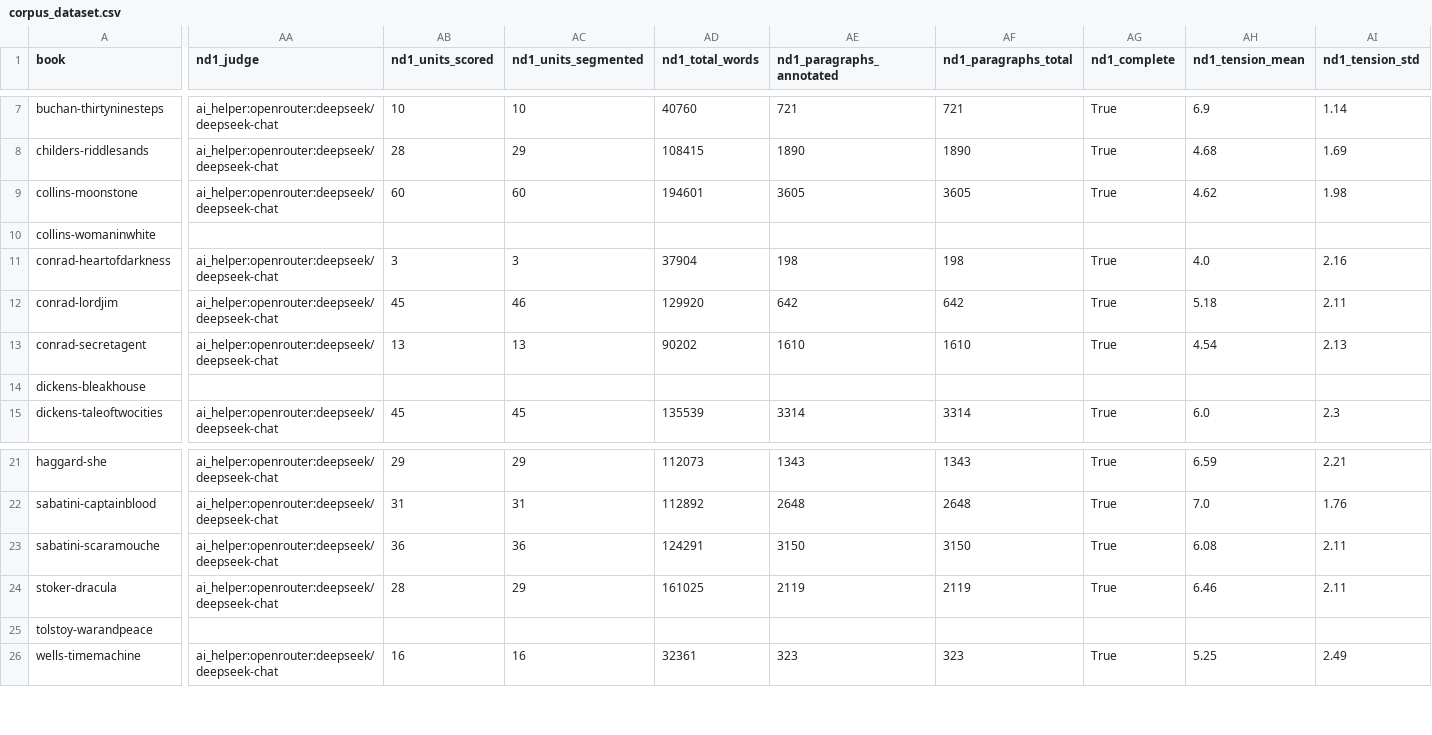
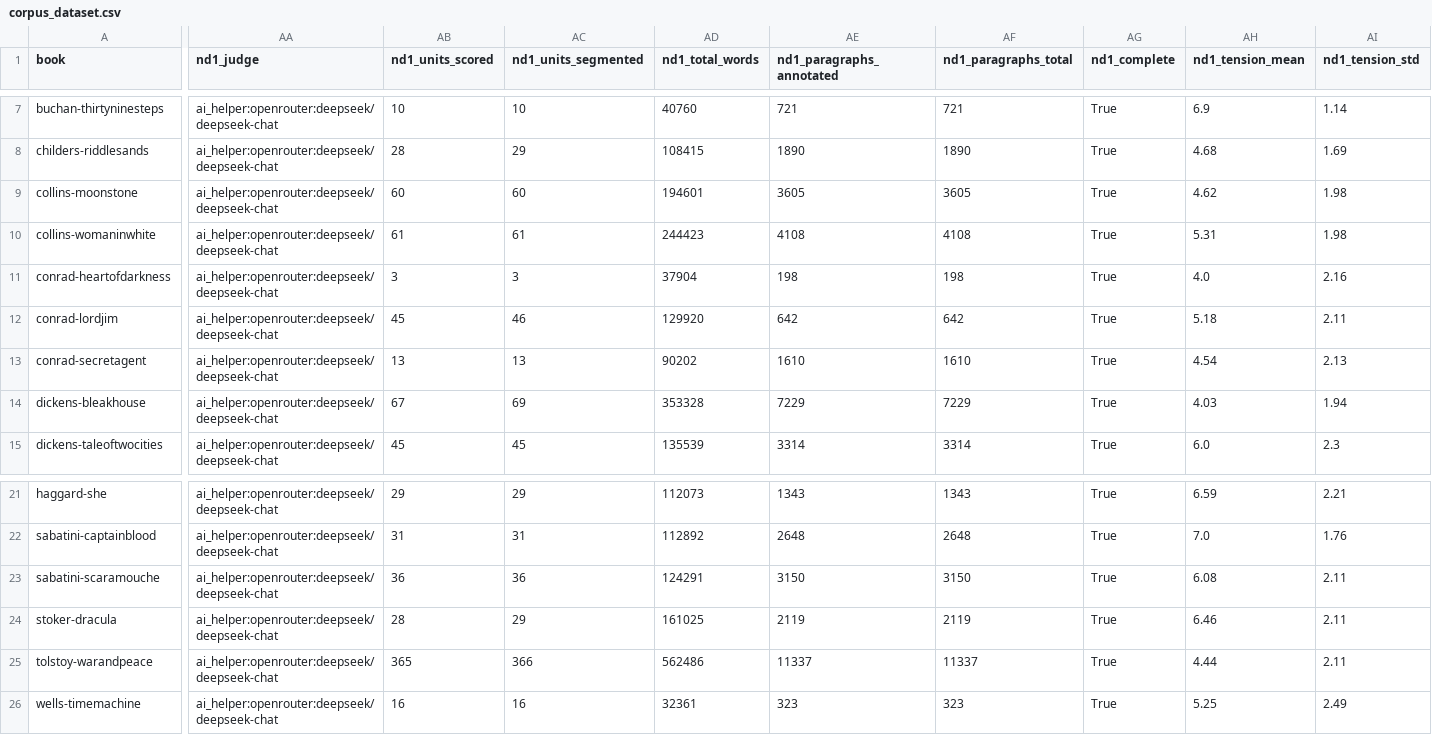
Before and after one commit to EdwardAThomson/LLM-Creative-Writing-Analyzer, a CSV file: reports/masters_corpus/corpus_dataset.csv, drawn as a sheet; only a part is shown, gaps mark what is left out; the diff covers the shown part only; the diff names each change by its address in the sheet, - before the commit and + after, or states it on an @@ line.

```diff
--- a/reports/masters_corpus/corpus_dataset.csv
+++ b/reports/masters_corpus/corpus_dataset.csv
-AA10 (nd1_judge): (empty)
+AA10 (nd1_judge): ai_helper:openrouter:deepseek/deepseek-chat
-AB10 (nd1_units_scored): (empty)
+AB10 (nd1_units_scored): 61
-AC10 (nd1_units_segmented): (empty)
+AC10 (nd1_units_segmented): 61
-AD10 (nd1_total_words): (empty)
+AD10 (nd1_total_words): 244423
-AE10 (nd1_paragraphs_annotated): (empty)
+AE10 (nd1_paragraphs_annotated): 4108
-AF10 (nd1_paragraphs_total): (empty)
+AF10 (nd1_paragraphs_total): 4108
-AG10 (nd1_complete): (empty)
+AG10 (nd1_complete): True
-AH10 (nd1_tension_mean): (empty)
+AH10 (nd1_tension_mean): 5.31
-AI10 (nd1_tension_std): (empty)
+AI10 (nd1_tension_std): 1.98
-AA14 (nd1_judge): (empty)
+AA14 (nd1_judge): ai_helper:openrouter:deepseek/deepseek-chat
-AB14 (nd1_units_scored): (empty)
+AB14 (nd1_units_scored): 67
-AC14 (nd1_units_segmented): (empty)
+AC14 (nd1_units_segmented): 69
-AD14 (nd1_total_words): (empty)
+AD14 (nd1_total_words): 353328
-AE14 (nd1_paragraphs_annotated): (empty)
+AE14 (nd1_paragraphs_annotated): 7229
-AF14 (nd1_paragraphs_total): (empty)
+AF14 (nd1_paragraphs_total): 7229
-AG14 (nd1_complete): (empty)
+AG14 (nd1_complete): True
-AH14 (nd1_tension_mean): (empty)
+AH14 (nd1_tension_mean): 4.03
-AI14 (nd1_tension_std): (empty)
+AI14 (nd1_tension_std): 1.94
-AA25 (nd1_judge): (empty)
+AA25 (nd1_judge): ai_helper:openrouter:deepseek/deepseek-chat
-AB25 (nd1_units_scored): (empty)
+AB25 (nd1_units_scored): 365
-AC25 (nd1_units_segmented): (empty)
+AC25 (nd1_units_segmented): 366
-AD25 (nd1_total_words): (empty)
+AD25 (nd1_total_words): 562486
-AE25 (nd1_paragraphs_annotated): (empty)
+AE25 (nd1_paragraphs_annotated): 11337
-AF25 (nd1_paragraphs_total): (empty)
+AF25 (nd1_paragraphs_total): 11337
-AG25 (nd1_complete): (empty)
+AG25 (nd1_complete): True
-AH25 (nd1_tension_mean): (empty)
+AH25 (nd1_tension_mean): 4.44
-AI25 (nd1_tension_std): (empty)
+AI25 (nd1_tension_std): 2.11
```
Also changed, not shown: 158 edited cells elsewhere in this file, reports/masters_corpus/nd1_corpus_table.csv, 7 other files.
